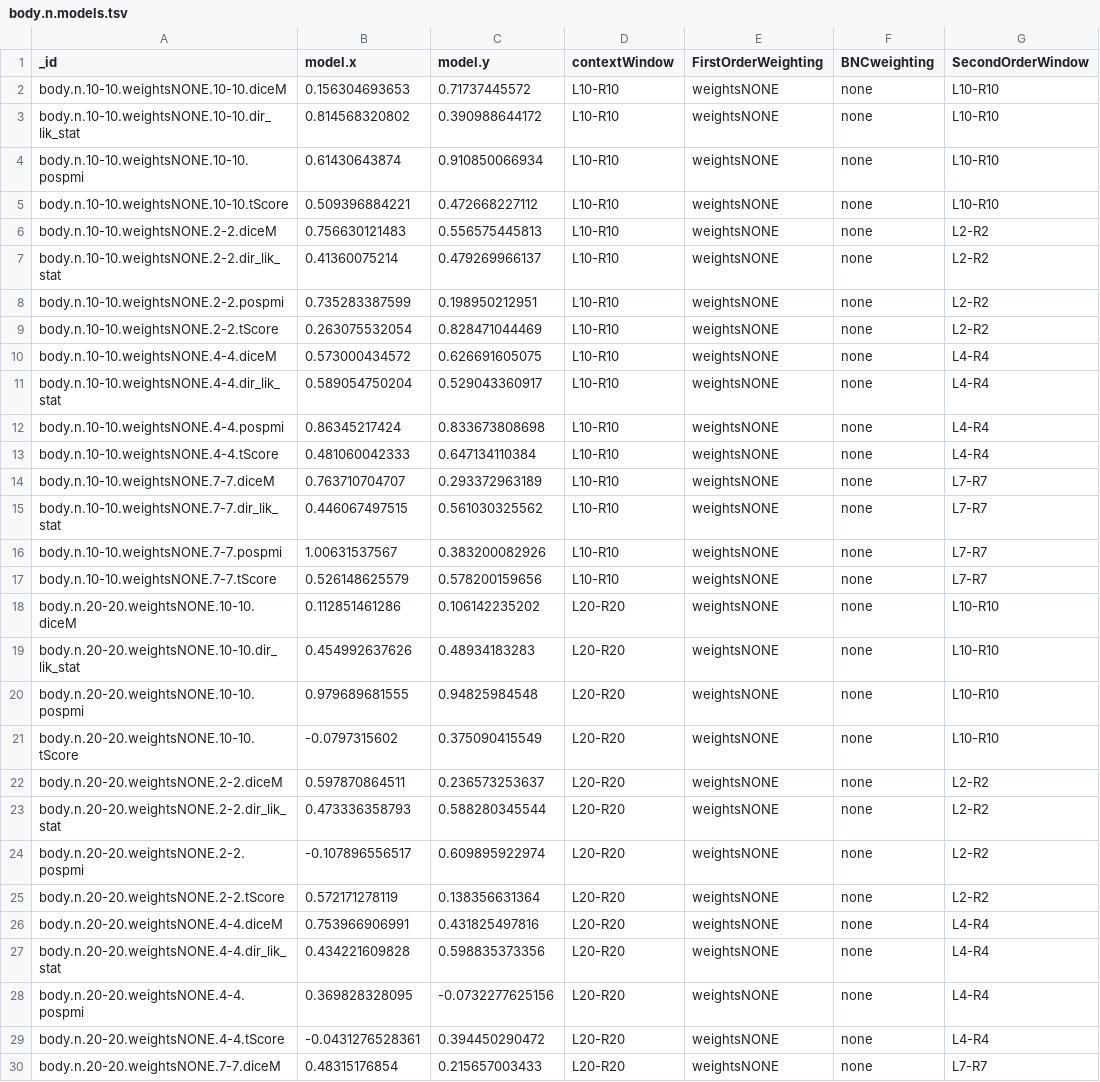
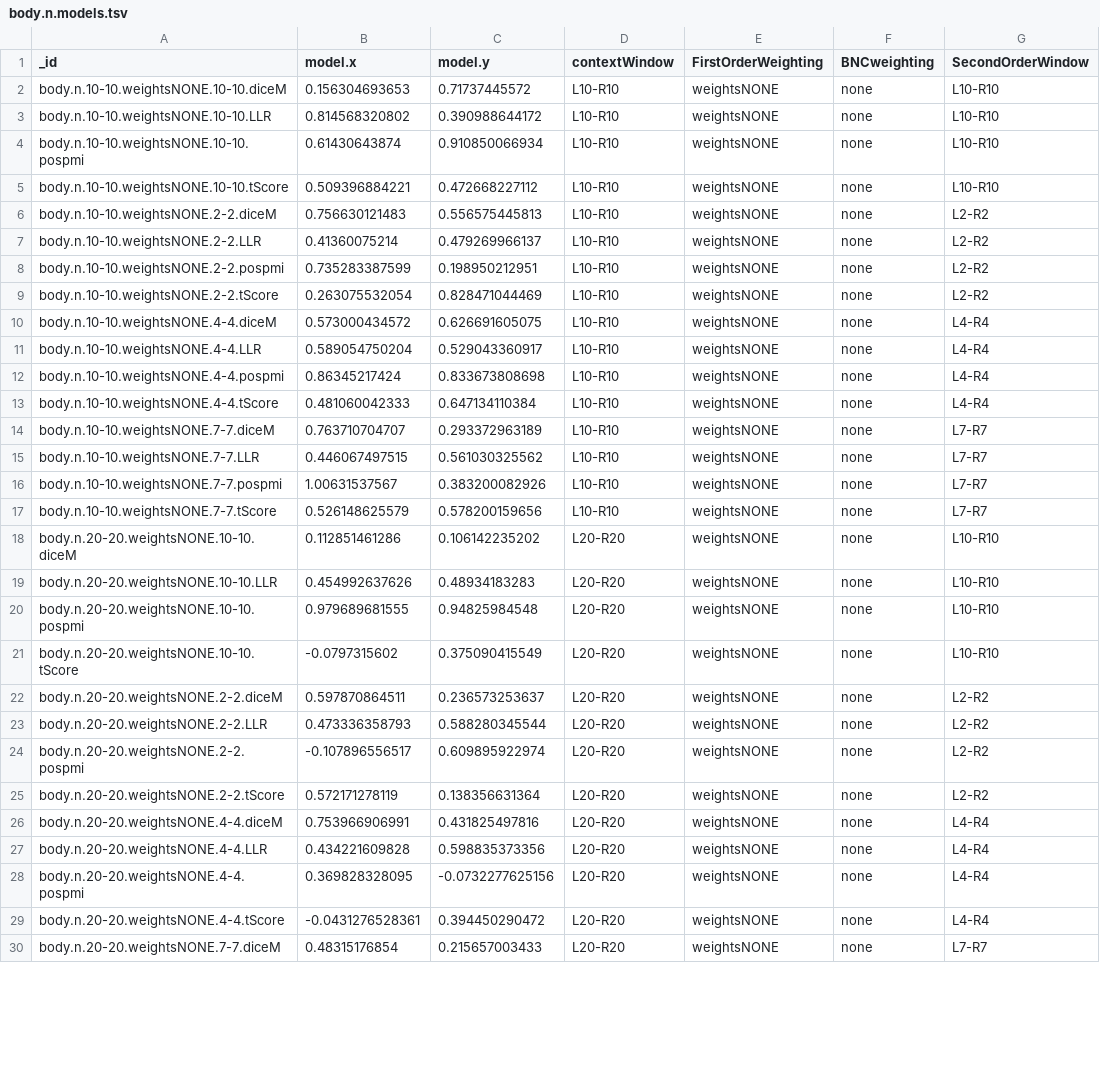
Before and after one commit to tokenclouds/tokenclouds.github.io, a TSV file: LeTok/body.n/body.n.models.tsv, drawn as a sheet; only a part is shown; the diff covers the shown part only; the diff names each change by its address in the sheet, - before the commit and + after, or states it on an @@ line.

```diff
--- a/LeTok/body.n/body.n.models.tsv
+++ b/LeTok/body.n/body.n.models.tsv
-A3 (_id): body.n.10-10.weightsNONE.10-10.dir_lik_stat
+A3 (_id): body.n.10-10.weightsNONE.10-10.LLR
-A7 (_id): body.n.10-10.weightsNONE.2-2.dir_lik_stat
+A7 (_id): body.n.10-10.weightsNONE.2-2.LLR
-A11 (_id): body.n.10-10.weightsNONE.4-4.dir_lik_stat
+A11 (_id): body.n.10-10.weightsNONE.4-4.LLR
-A15 (_id): body.n.10-10.weightsNONE.7-7.dir_lik_stat
+A15 (_id): body.n.10-10.weightsNONE.7-7.LLR
-A19 (_id): body.n.20-20.weightsNONE.10-10.dir_lik_stat
+A19 (_id): body.n.20-20.weightsNONE.10-10.LLR
-A23 (_id): body.n.20-20.weightsNONE.2-2.dir_lik_stat
+A23 (_id): body.n.20-20.weightsNONE.2-2.LLR
-A27 (_id): body.n.20-20.weightsNONE.4-4.dir_lik_stat
+A27 (_id): body.n.20-20.weightsNONE.4-4.LLR
```
Also changed, not shown: 41 edited cells elsewhere in this file, LeTok/apply.v/apply.v.models.tsv, LeTok/campaign.n/campaign.n.models.tsv, 4 other files.
